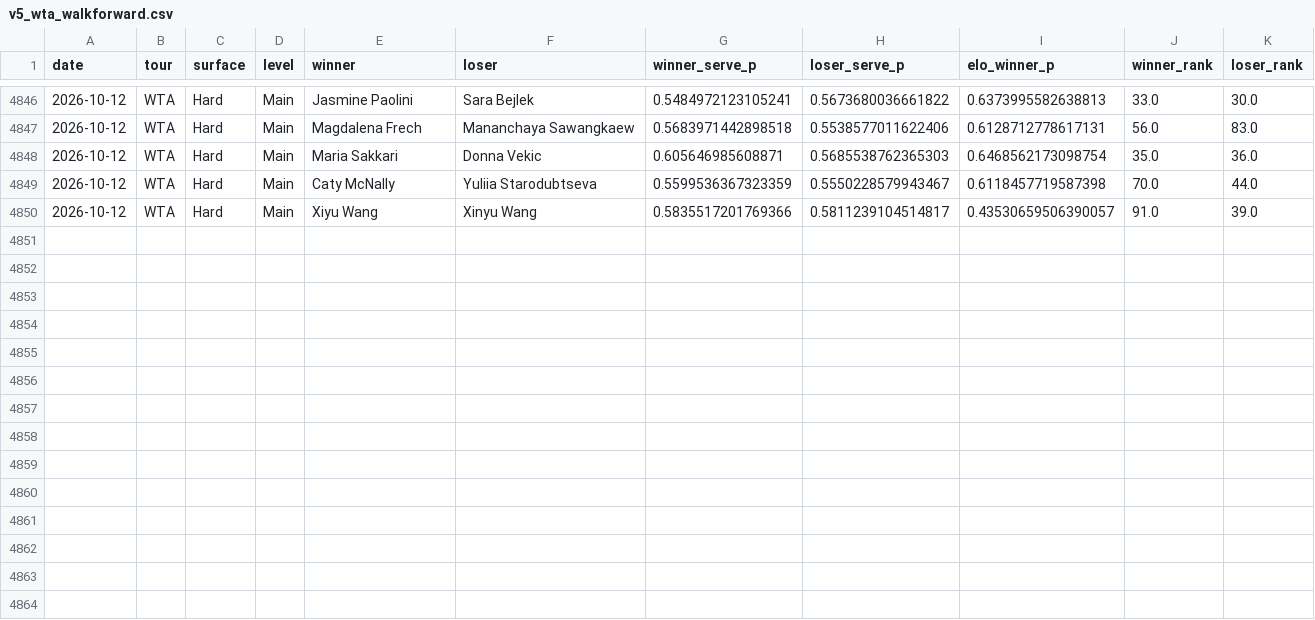
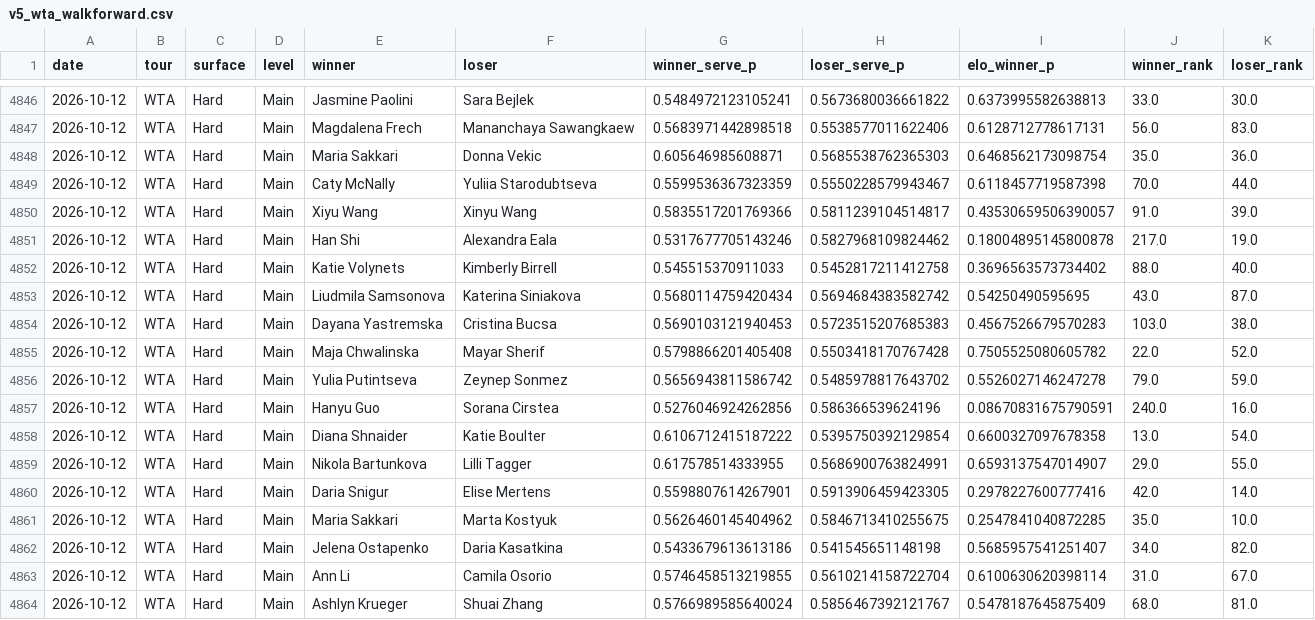
Before and after one commit to emarti13/Tennis_Quant_Lab_V5, a CSV file: v5_wta_walkforward.csv, drawn as a sheet; only a part is shown, gaps mark what is left out; the diff names each change by its address in the sheet, - before the commit and + after, or states it on an @@ line.

```diff
--- a/v5_wta_walkforward.csv
+++ b/v5_wta_walkforward.csv
+row 4851: 2026-10-12 | WTA | Hard | Main | Han Shi | Alexandra Eala | 0.5317677705143246 | 0.5827968109824462 | 0.18004895145800878 | 217.0 | 19.0
+row 4852: 2026-10-12 | WTA | Hard | Main | Katie Volynets | Kimberly Birrell | 0.545515370911033 | 0.5452817211412758 | 0.3696563573734402 | 88.0 | 40.0
+row 4853: 2026-10-12 | WTA | Hard | Main | Liudmila Samsonova | Katerina Siniakova | 0.5680114759420434 | 0.5694684383582742 | 0.54250490595695 | 43.0 | 87.0
+row 4854: 2026-10-12 | WTA | Hard | Main | Dayana Yastremska | Cristina Bucsa | 0.5690103121940453 | 0.5723515207685383 | 0.4567526679570283 | 103.0 | 38.0
+row 4855: 2026-10-12 | WTA | Hard | Main | Maja Chwalinska | Mayar Sherif | 0.5798866201405408 | 0.5503418170767428 | 0.7505525080605782 | 22.0 | 52.0
+row 4856: 2026-10-12 | WTA | Hard | Main | Yulia Putintseva | Zeynep Sonmez | 0.5656943811586742 | 0.5485978817643702 | 0.5526027146247278 | 79.0 | 59.0
+row 4857: 2026-10-12 | WTA | Hard | Main | Hanyu Guo | Sorana Cirstea | 0.5276046924262856 | 0.586366539624196 | 0.08670831675790591 | 240.0 | 16.0
+row 4858: 2026-10-12 | WTA | Hard | Main | Diana Shnaider | Katie Boulter | 0.6106712415187222 | 0.5395750392129854 | 0.6600327097678358 | 13.0 | 54.0
+row 4859: 2026-10-12 | WTA | Hard | Main | Nikola Bartunkova | Lilli Tagger | 0.617578514333955 | 0.5686900763824991 | 0.6593137547014907 | 29.0 | 55.0
+row 4860: 2026-10-12 | WTA | Hard | Main | Daria Snigur | Elise Mertens | 0.5598807614267901 | 0.5913906459423305 | 0.2978227600777416 | 42.0 | 14.0
+row 4861: 2026-10-12 | WTA | Hard | Main | Maria Sakkari | Marta Kostyuk | 0.5626460145404962 | 0.5846713410255675 | 0.2547841040872285 | 35.0 | 10.0
+row 4862: 2026-10-12 | WTA | Hard | Main | Jelena Ostapenko | Daria Kasatkina | 0.5433679613613186 | 0.541545651148198 | 0.5685957541251407 | 34.0 | 82.0
+row 4863: 2026-10-12 | WTA | Hard | Main | Ann Li | Camila Osorio | 0.5746458513219855 | 0.5610214158722704 | 0.6100630620398114 | 31.0 | 67.0
+row 4864: 2026-10-12 | WTA | Hard | Main | Ashlyn Krueger | Shuai Zhang | 0.5766989585640024 | 0.5856467392121767 | 0.5478187645875409 | 68.0 | 81.0
```
Also changed, not shown: 8 other files.
